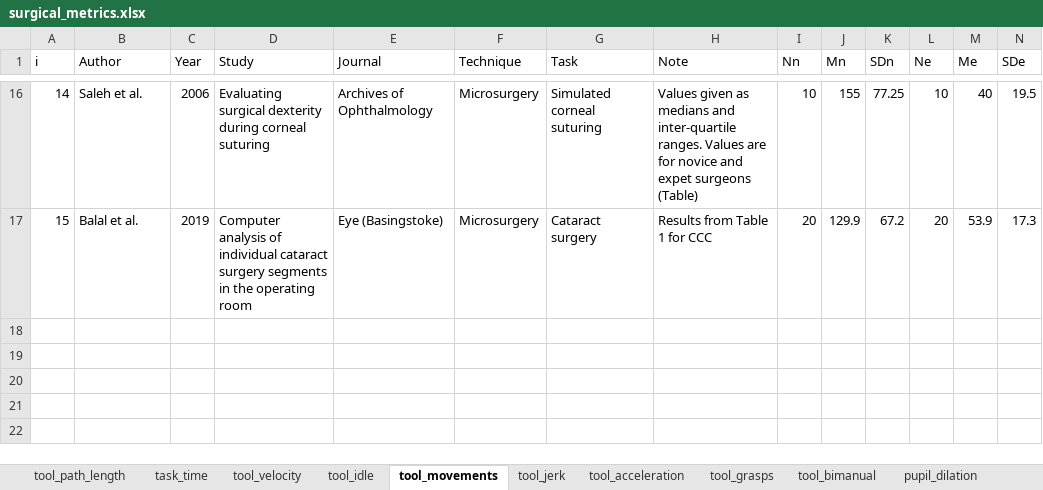
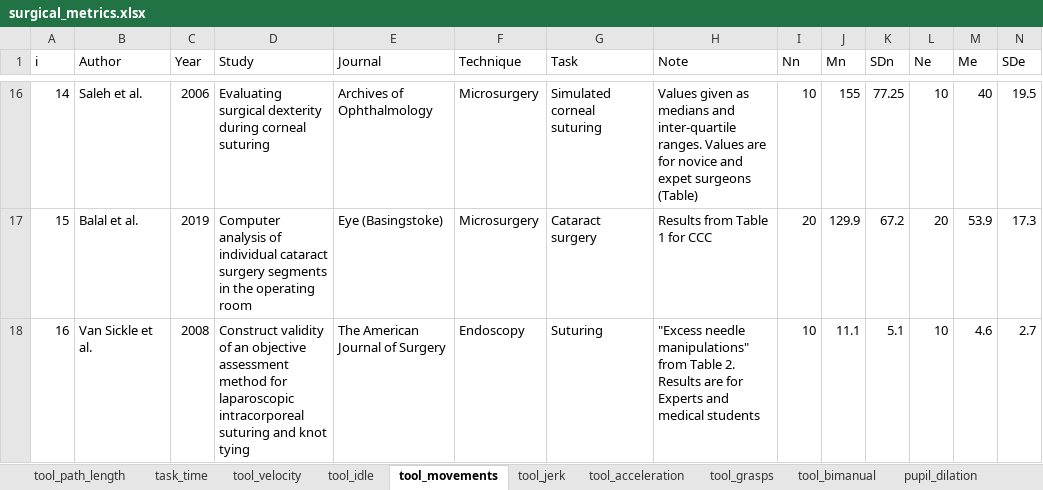
Before and after one commit to jpkos/surg-meta, an Excel workbook: data/surgical_metrics.xlsx, sheet tool_movements, drawn as a sheet; only a part is shown, gaps mark what is left out; values as stored, in another font and other column widths than the file's, no borders; rows hold the shown columns only; the diff names each change by its address in the sheet, - before the commit and + after, or states it on an @@ line.

Commit message:
Added more results.

```diff
--- a/data/surgical_metrics.xlsx (sheet tool_movements)
+++ b/data/surgical_metrics.xlsx (sheet tool_movements)
+row 18: 16 | Van Sickle et al. | 2008 | Construct validity of an objective assessment method for laparoscopic intracorporeal suturing and knot tying | The American Journal of Surgery | Endoscopy | Suturing | "Excess needle manipulations" from Table 2. Results are for Experts and medical students | 10 | 11.1 | 5.1 | 10 | 4.6 | 2.7
```
Also changed, not shown: sheet task_time, sheet tool_path_length, 6 other files.
